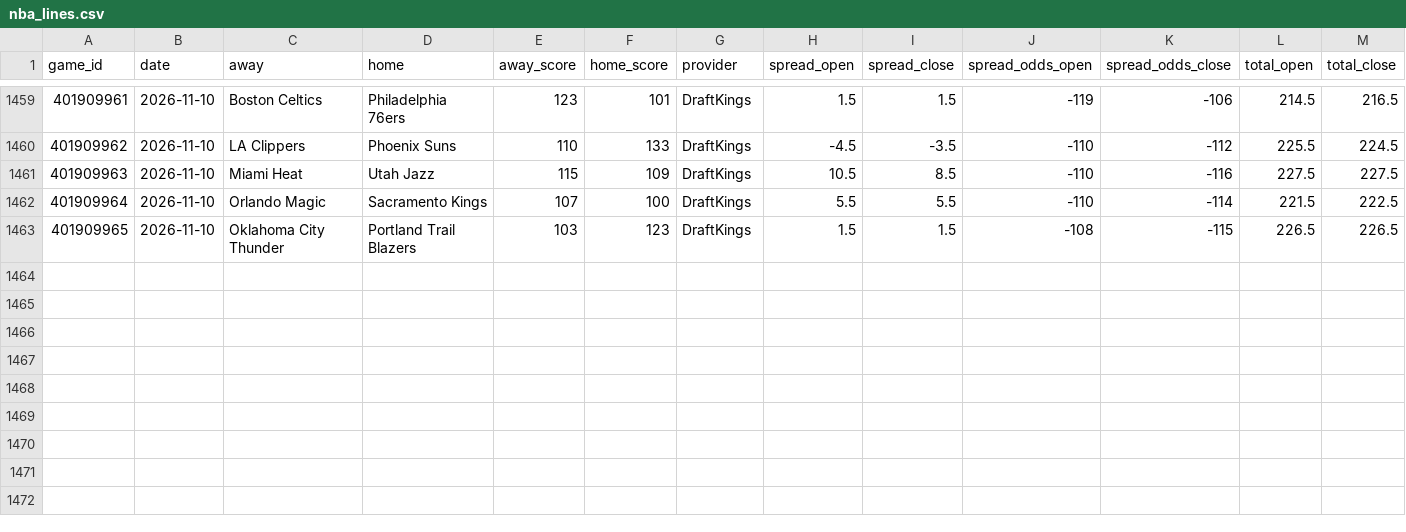
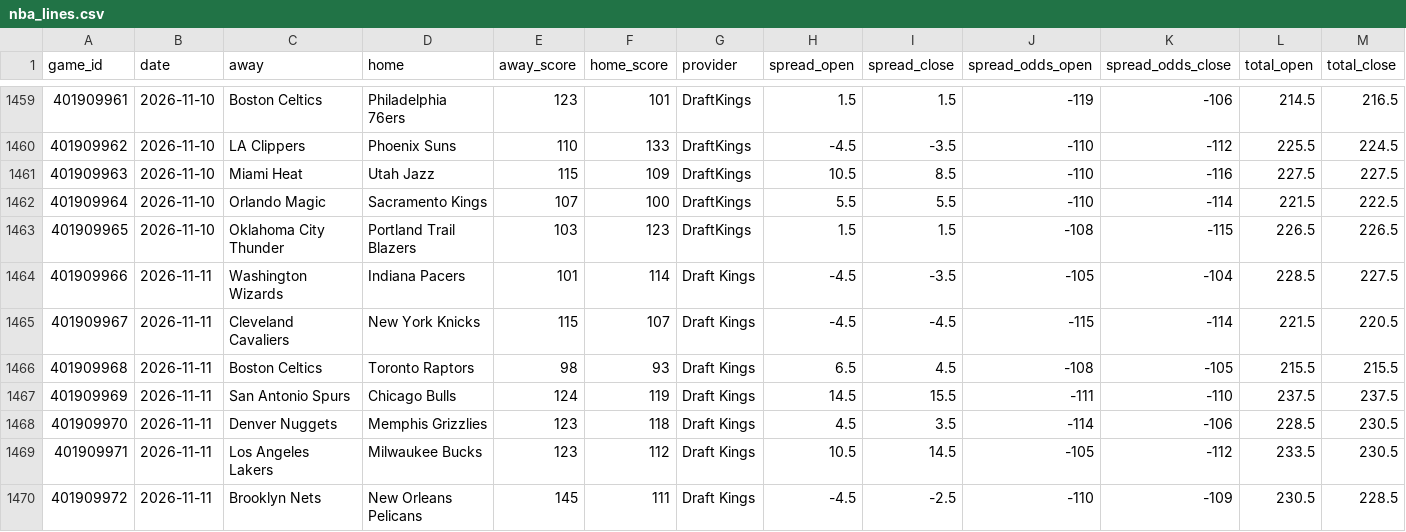
Before and after one commit to danreed001-droid/sport, a CSV file: data/raw/nba_lines.csv, drawn as a sheet; only a part is shown, gaps mark what is left out; rows hold the shown columns only; the diff names each change by its address in the sheet, - before the commit and + after, or states it on an @@ line.

```diff
--- a/data/raw/nba_lines.csv
+++ b/data/raw/nba_lines.csv
+row 1464: 401909966 | 2026-11-11 | Washington Wizards | Indiana Pacers | 101 | 114 | Draft Kings | -4.5 | -3.5 | -105 | -104 | 228.5 | 227.5
+row 1465: 401909967 | 2026-11-11 | Cleveland Cavaliers | New York Knicks | 115 | 107 | Draft Kings | -4.5 | -4.5 | -115 | -114 | 221.5 | 220.5
+row 1466: 401909968 | 2026-11-11 | Boston Celtics | Toronto Raptors | 98 | 93 | Draft Kings | 6.5 | 4.5 | -108 | -105 | 215.5 | 215.5
+row 1467: 401909969 | 2026-11-11 | San Antonio Spurs | Chicago Bulls | 124 | 119 | Draft Kings | 14.5 | 15.5 | -111 | -110 | 237.5 | 237.5
+row 1468: 401909970 | 2026-11-11 | Denver Nuggets | Memphis Grizzlies | 123 | 118 | Draft Kings | 4.5 | 3.5 | -114 | -106 | 228.5 | 230.5
+row 1469: 401909971 | 2026-11-11 | Los Angeles Lakers | Milwaukee Bucks | 123 | 112 | Draft Kings | 10.5 | 14.5 | -105 | -112 | 233.5 | 230.5
+row 1470: 401909972 | 2026-11-11 | Brooklyn Nets | New Orleans Pelicans | 145 | 111 | Draft Kings | -4.5 | -2.5 | -110 | -109 | 230.5 | 228.5
```
Also changed, not shown: data/raw/master_cfb_scores.csv, data/raw/master_nba_scores.csv, 13 other files.
